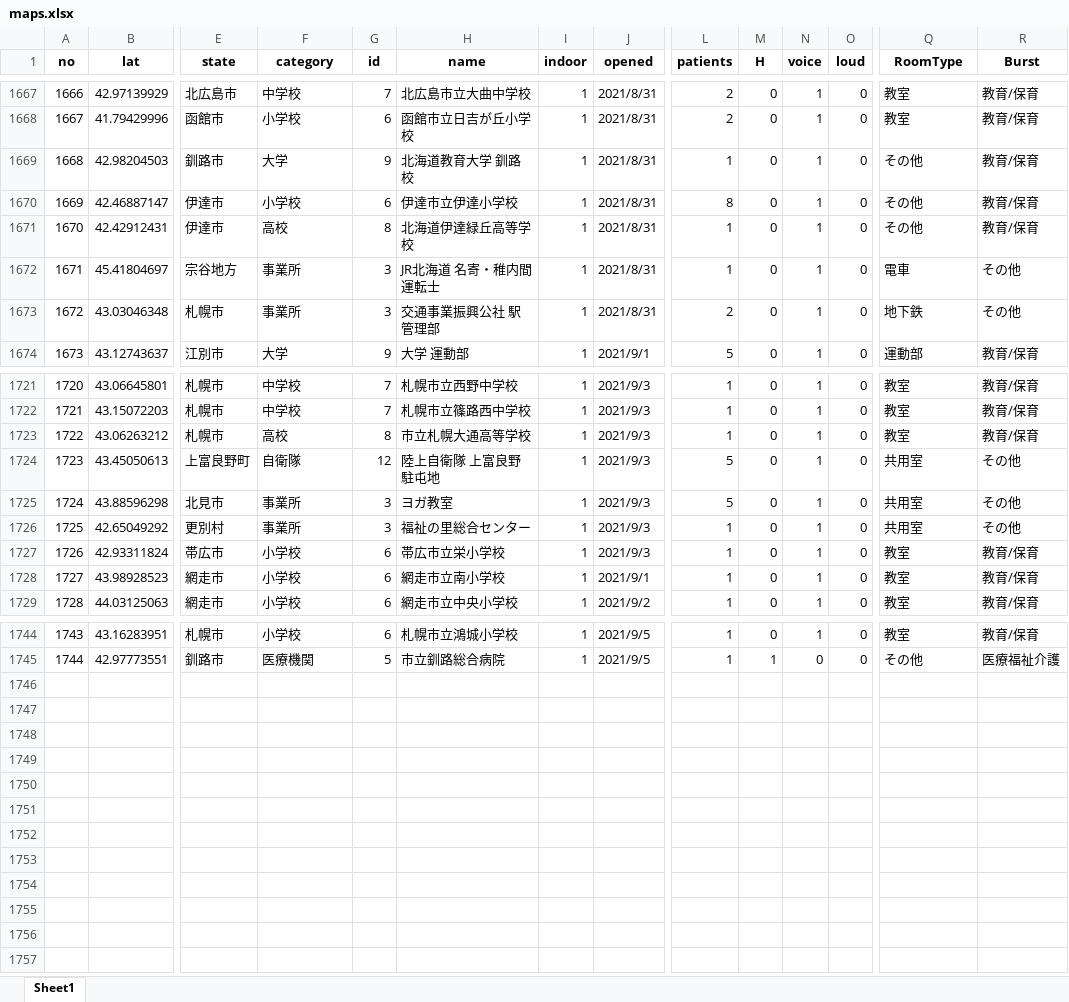
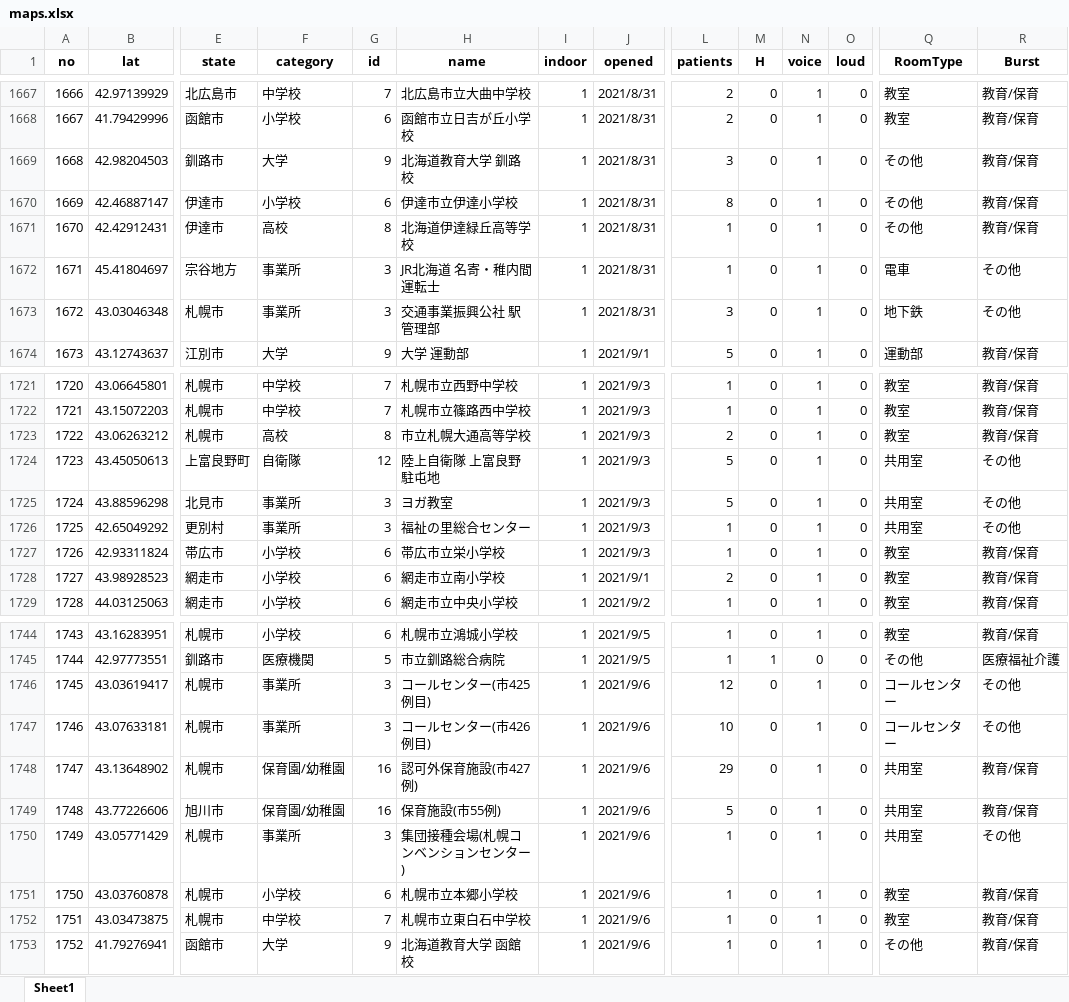
Before and after one commit to geneasyura/cov19-hm, an Excel workbook: csv/maps.xlsx, sheet Sheet1, drawn as a sheet; only a part is shown, gaps mark what is left out; values as stored, in another font and other column widths than the file's, no borders; rows hold the shown columns only; the diff covers the shown part only; the diff names each change by its address in the sheet, - before the commit and + after, or states it on an @@ line.

Commit message:
Updated with latest data.

```diff
--- a/csv/maps.xlsx (sheet Sheet1)
+++ b/csv/maps.xlsx (sheet Sheet1)
-L1669 (patients): 1
+L1669 (patients): 3
-L1673 (patients): 2
+L1673 (patients): 3
-L1723 (patients): 1
+L1723 (patients): 2
-L1728 (patients): 1
+L1728 (patients): 2
+row 1746: 1745 | 43.03619417 | 札幌市 | 事業所 | 3 | コールセンター(市425例目) | 1 | 2021/9/6 | 12 | 0 | 1 | 0 | コールセンター | その他
+row 1747: 1746 | 43.07633181 | 札幌市 | 事業所 | 3 | コールセンター(市426例目) | 1 | 2021/9/6 | 10 | 0 | 1 | 0 | コールセンター | その他
+row 1748: 1747 | 43.13648902 | 札幌市 | 保育園/幼稚園 | 16 | 認可外保育施設(市427例) | 1 | 2021/9/6 | 29 | 0 | 1 | 0 | 共用室 | 教育/保育
+row 1749: 1748 | 43.77226606 | 旭川市 | 保育園/幼稚園 | 16 | 保育施設(市55例) | 1 | 2021/9/6 | 5 | 0 | 1 | 0 | 共用室 | 教育/保育
+row 1750: 1749 | 43.05771429 | 札幌市 | 事業所 | 3 | 集団接種会場(札幌コンベンションセンター) | 1 | 2021/9/6 | 1 | 0 | 1 | 0 | 共用室 | その他
+row 1751: 1750 | 43.03760878 | 札幌市 | 小学校 | 6 | 札幌市立本郷小学校 | 1 | 2021/9/6 | 1 | 0 | 1 | 0 | 教室 | 教育/保育
+row 1752: 1751 | 43.03473875 | 札幌市 | 中学校 | 7 | 札幌市立東白石中学校 | 1 | 2021/9/6 | 1 | 0 | 1 | 0 | 教室 | 教育/保育
+row 1753: 1752 | 41.79276941 | 函館市 | 大学 | 9 | 北海道教育大学 函館校 | 1 | 2021/9/6 | 1 | 0 | 1 | 0 | その他 | 教育/保育
```
Also changed, not shown: 6 edited cells elsewhere in this sheet, csv/longcovid.xlsx, 24 other files.
